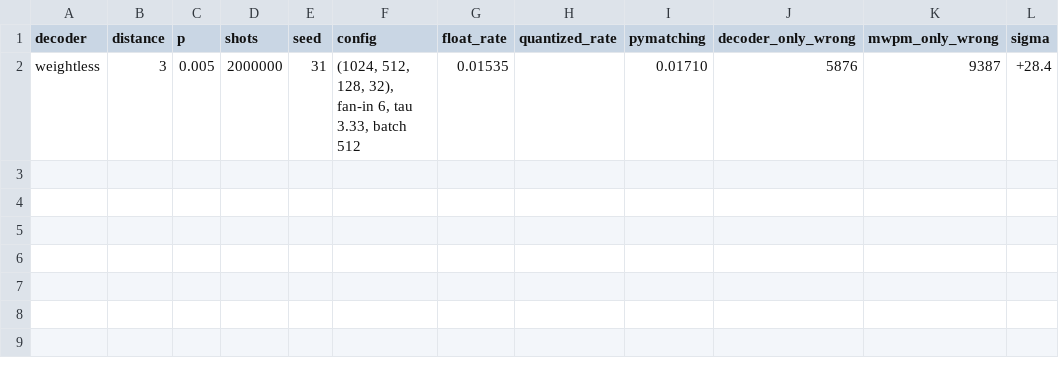
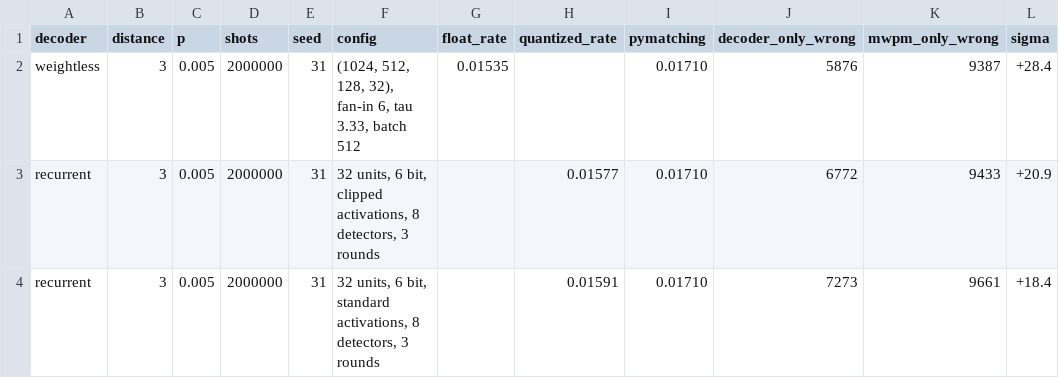
Before and after one commit to yagizbayrak/Quantum-Error-Correction-FPGA, a CSV file: results/decoders.csv, drawn as a sheet.

Commit message:
Rescore recurrent results, track checkpoints

```diff
--- a/results/decoders.csv
+++ b/results/decoders.csv
@@ -2 +2,3 @@ decoder,distance,p,shots,seed,config,float_rate,quantized_rate,pymatching,decode
 weightless,3,0.005,2000000,31,"(1024, 512, 128, 32), fan-in 6, tau 3.33, batch 512",0.01535,,0.01710,5876,9387,+28.4
+recurrent,3,0.005,2000000,31,"32 units, 6 bit, clipped activations, 8 detectors, 3 rounds",,0.01577,0.01710,6772,9433,+20.9
+recurrent,3,0.005,2000000,31,"32 units, 6 bit, standard activations, 8 detectors, 3 rounds",,0.01591,0.01710,7273,9661,+18.4
```
Also changed, not shown: 6 other files.
